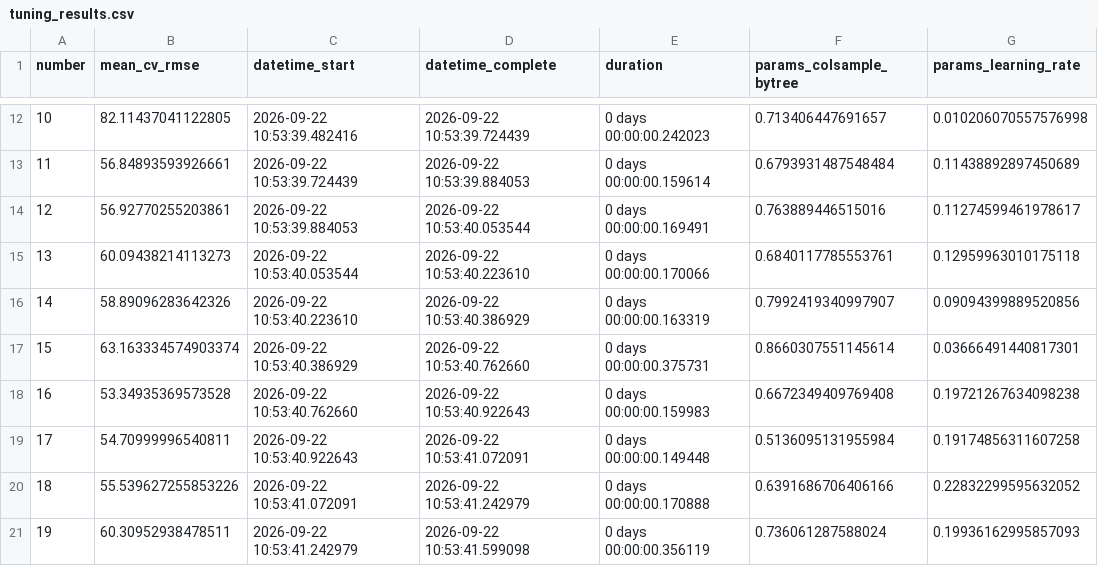
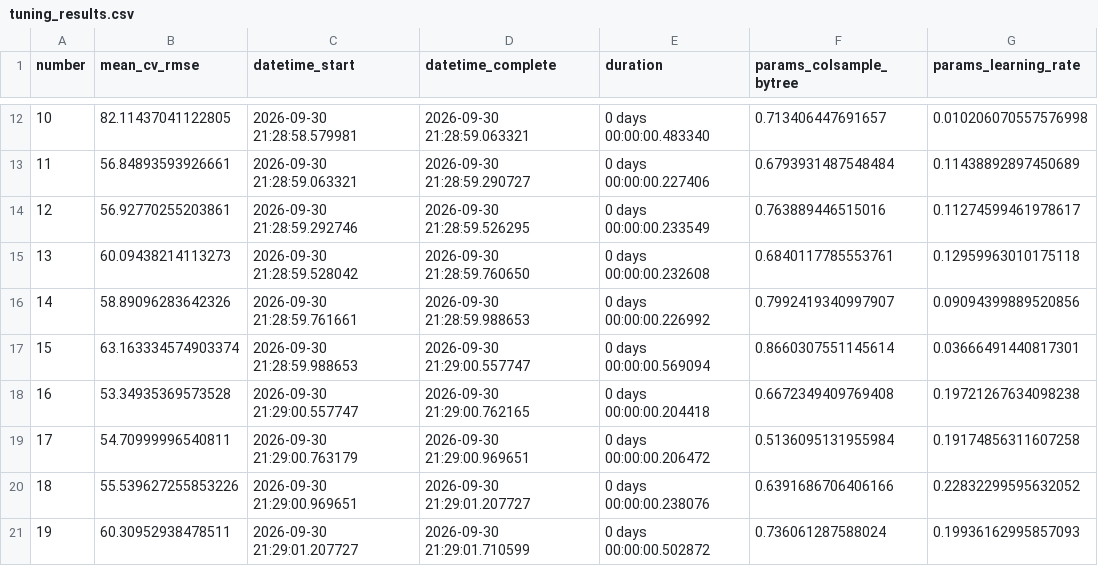
Before and after one commit to mlasheen7/BUS5003-A02_RentalPriceEstimator, a CSV file: reports/tuning_results.csv, drawn as a sheet; only a part is shown, gaps mark what is left out; the diff covers the shown part only; the diff names each change by its address in the sheet, - before the commit and + after, or states it on an @@ line.

```diff
--- a/reports/tuning_results.csv
+++ b/reports/tuning_results.csv
-C12 (datetime_start): 2026-09-22 10:53:39.482416
+C12 (datetime_start): 2026-09-30 21:28:58.579981
-D12 (datetime_complete): 2026-09-22 10:53:39.724439
+D12 (datetime_complete): 2026-09-30 21:28:59.063321
-E12 (duration): 0 days 00:00:00.242023
+E12 (duration): 0 days 00:00:00.483340
-C13 (datetime_start): 2026-09-22 10:53:39.724439
+C13 (datetime_start): 2026-09-30 21:28:59.063321
-D13 (datetime_complete): 2026-09-22 10:53:39.884053
+D13 (datetime_complete): 2026-09-30 21:28:59.290727
-E13 (duration): 0 days 00:00:00.159614
+E13 (duration): 0 days 00:00:00.227406
-C14 (datetime_start): 2026-09-22 10:53:39.884053
+C14 (datetime_start): 2026-09-30 21:28:59.292746
-D14 (datetime_complete): 2026-09-22 10:53:40.053544
+D14 (datetime_complete): 2026-09-30 21:28:59.526295
-E14 (duration): 0 days 00:00:00.169491
+E14 (duration): 0 days 00:00:00.233549
-C15 (datetime_start): 2026-09-22 10:53:40.053544
+C15 (datetime_start): 2026-09-30 21:28:59.528042
-D15 (datetime_complete): 2026-09-22 10:53:40.223610
+D15 (datetime_complete): 2026-09-30 21:28:59.760650
-E15 (duration): 0 days 00:00:00.170066
+E15 (duration): 0 days 00:00:00.232608
-C16 (datetime_start): 2026-09-22 10:53:40.223610
+C16 (datetime_start): 2026-09-30 21:28:59.761661
-D16 (datetime_complete): 2026-09-22 10:53:40.386929
+D16 (datetime_complete): 2026-09-30 21:28:59.988653
-E16 (duration): 0 days 00:00:00.163319
+E16 (duration): 0 days 00:00:00.226992
-C17 (datetime_start): 2026-09-22 10:53:40.386929
+C17 (datetime_start): 2026-09-30 21:28:59.988653
-D17 (datetime_complete): 2026-09-22 10:53:40.762660
+D17 (datetime_complete): 2026-09-30 21:29:00.557747
-E17 (duration): 0 days 00:00:00.375731
+E17 (duration): 0 days 00:00:00.569094
-C18 (datetime_start): 2026-09-22 10:53:40.762660
+C18 (datetime_start): 2026-09-30 21:29:00.557747
-D18 (datetime_complete): 2026-09-22 10:53:40.922643
+D18 (datetime_complete): 2026-09-30 21:29:00.762165
-E18 (duration): 0 days 00:00:00.159983
+E18 (duration): 0 days 00:00:00.204418
-C19 (datetime_start): 2026-09-22 10:53:40.922643
+C19 (datetime_start): 2026-09-30 21:29:00.763179
-D19 (datetime_complete): 2026-09-22 10:53:41.072091
+D19 (datetime_complete): 2026-09-30 21:29:00.969651
-E19 (duration): 0 days 00:00:00.149448
+E19 (duration): 0 days 00:00:00.206472
-C20 (datetime_start): 2026-09-22 10:53:41.072091
+C20 (datetime_start): 2026-09-30 21:29:00.969651
-D20 (datetime_complete): 2026-09-22 10:53:41.242979
+D20 (datetime_complete): 2026-09-30 21:29:01.207727
-E20 (duration): 0 days 00:00:00.170888
+E20 (duration): 0 days 00:00:00.238076
-C21 (datetime_start): 2026-09-22 10:53:41.242979
+C21 (datetime_start): 2026-09-30 21:29:01.207727
-D21 (datetime_complete): 2026-09-22 10:53:41.599098
+D21 (datetime_complete): 2026-09-30 21:29:01.710599
-E21 (duration): 0 days 00:00:00.356119
+E21 (duration): 0 days 00:00:00.502872
```
Also changed, not shown: 120 edited cells elsewhere in this file, 16 other files.
